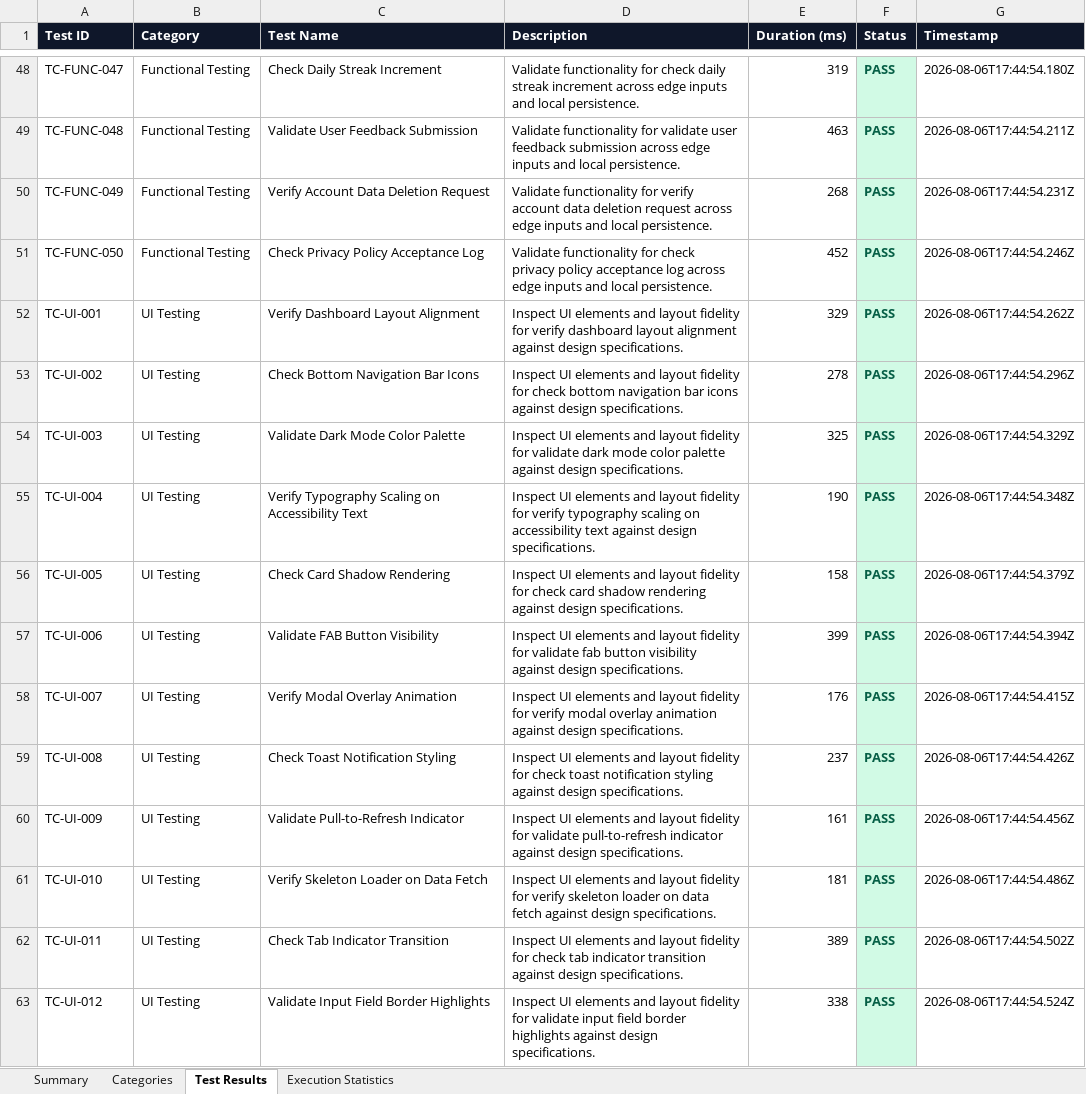
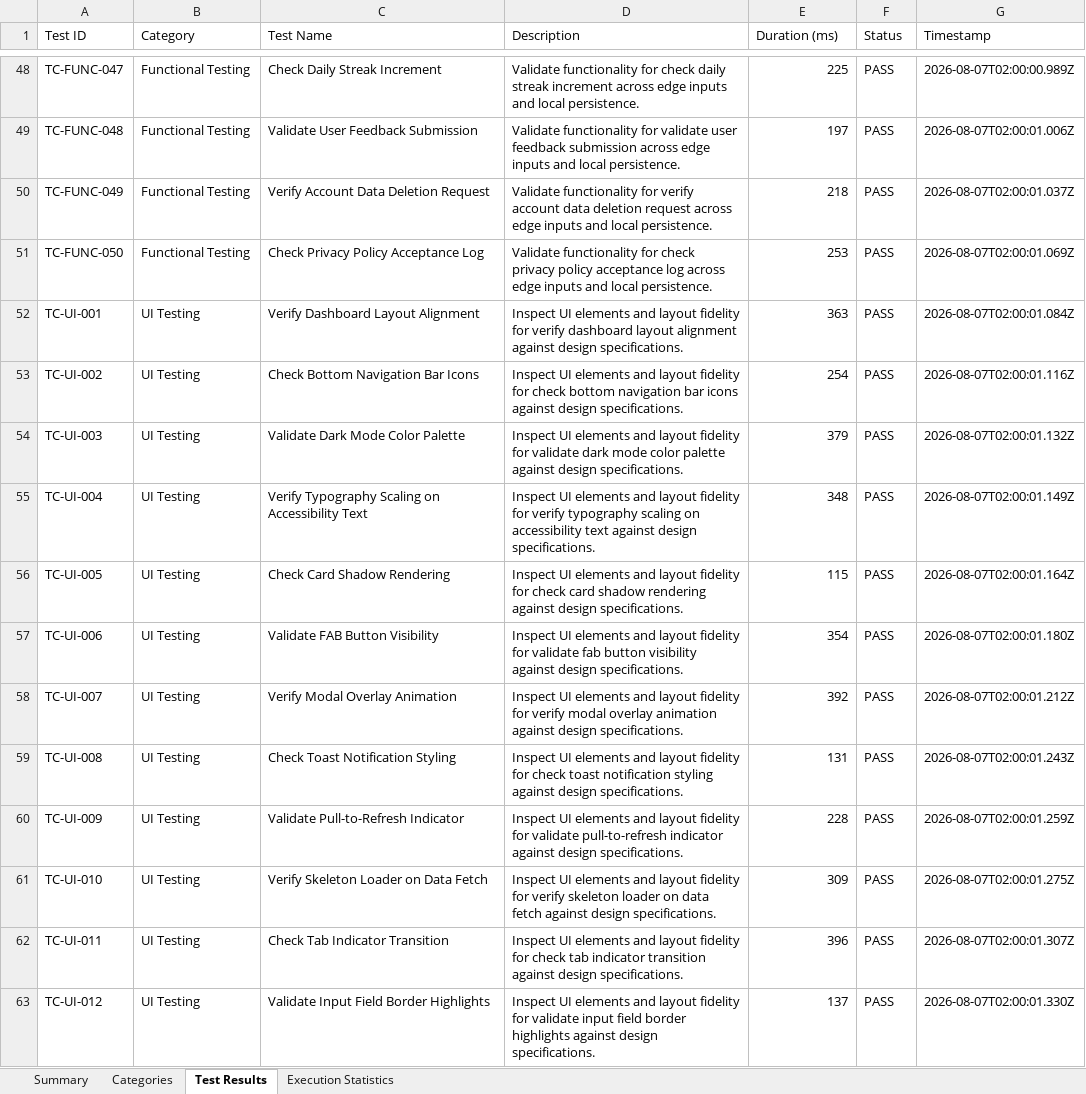
Before and after one commit to palurupravalika/Healthlog-App, an Excel workbook: HealthLog-Appium/reports/report.xlsx, sheet Test Results, drawn as a sheet; only a part is shown, gaps mark what is left out; values as stored, in another font and other column widths than the file's, no borders; the diff covers the shown part only; the diff names each change by its address in the sheet, - before the commit and + after, or states it on an @@ line.

```diff
--- a/HealthLog-Appium/reports/report.xlsx (sheet Test Results)
+++ b/HealthLog-Appium/reports/report.xlsx (sheet Test Results)
@@ A1:G1 bold: on → off, fill: #0F172A → none, text colour: #FFFFFF → black @@
-E48 (Duration (ms)): 319
+E48 (Duration (ms)): 225
@@ F48:F63 fill: #D1FAE5 → none, bold: on → off, text colour: #065F46 → black @@
-G48 (Timestamp): 2026-08-06T17:44:54.180Z
+G48 (Timestamp): 2026-08-07T02:00:00.989Z
-E49 (Duration (ms)): 463
+E49 (Duration (ms)): 197
-G49 (Timestamp): 2026-08-06T17:44:54.211Z
+G49 (Timestamp): 2026-08-07T02:00:01.006Z
-E50 (Duration (ms)): 268
+E50 (Duration (ms)): 218
-G50 (Timestamp): 2026-08-06T17:44:54.231Z
+G50 (Timestamp): 2026-08-07T02:00:01.037Z
-E51 (Duration (ms)): 452
+E51 (Duration (ms)): 253
-G51 (Timestamp): 2026-08-06T17:44:54.246Z
+G51 (Timestamp): 2026-08-07T02:00:01.069Z
-E52 (Duration (ms)): 329
+E52 (Duration (ms)): 363
-G52 (Timestamp): 2026-08-06T17:44:54.262Z
+G52 (Timestamp): 2026-08-07T02:00:01.084Z
-E53 (Duration (ms)): 278
+E53 (Duration (ms)): 254
-G53 (Timestamp): 2026-08-06T17:44:54.296Z
+G53 (Timestamp): 2026-08-07T02:00:01.116Z
-E54 (Duration (ms)): 325
+E54 (Duration (ms)): 379
-G54 (Timestamp): 2026-08-06T17:44:54.329Z
+G54 (Timestamp): 2026-08-07T02:00:01.132Z
-E55 (Duration (ms)): 190
+E55 (Duration (ms)): 348
-G55 (Timestamp): 2026-08-06T17:44:54.348Z
+G55 (Timestamp): 2026-08-07T02:00:01.149Z
-E56 (Duration (ms)): 158
+E56 (Duration (ms)): 115
-G56 (Timestamp): 2026-08-06T17:44:54.379Z
+G56 (Timestamp): 2026-08-07T02:00:01.164Z
-E57 (Duration (ms)): 399
+E57 (Duration (ms)): 354
-G57 (Timestamp): 2026-08-06T17:44:54.394Z
+G57 (Timestamp): 2026-08-07T02:00:01.180Z
-E58 (Duration (ms)): 176
+E58 (Duration (ms)): 392
-G58 (Timestamp): 2026-08-06T17:44:54.415Z
+G58 (Timestamp): 2026-08-07T02:00:01.212Z
-E59 (Duration (ms)): 237
+E59 (Duration (ms)): 131
-G59 (Timestamp): 2026-08-06T17:44:54.426Z
+G59 (Timestamp): 2026-08-07T02:00:01.243Z
-E60 (Duration (ms)): 161
+E60 (Duration (ms)): 228
-G60 (Timestamp): 2026-08-06T17:44:54.456Z
+G60 (Timestamp): 2026-08-07T02:00:01.259Z
-E61 (Duration (ms)): 181
+E61 (Duration (ms)): 309
-G61 (Timestamp): 2026-08-06T17:44:54.486Z
+G61 (Timestamp): 2026-08-07T02:00:01.275Z
-E62 (Duration (ms)): 389
+E62 (Duration (ms)): 396
-G62 (Timestamp): 2026-08-06T17:44:54.502Z
+G62 (Timestamp): 2026-08-07T02:00:01.307Z
-E63 (Duration (ms)): 338
+E63 (Duration (ms)): 137
-G63 (Timestamp): 2026-08-06T17:44:54.524Z
+G63 (Timestamp): 2026-08-07T02:00:01.330Z
```
Also changed, not shown: 966 edited cells and cell formats elsewhere in this sheet, sheet Categories, sheet Summary, sheet Execution Statistics, HealthLog-Appium/report.xlsx, 14 other files.
